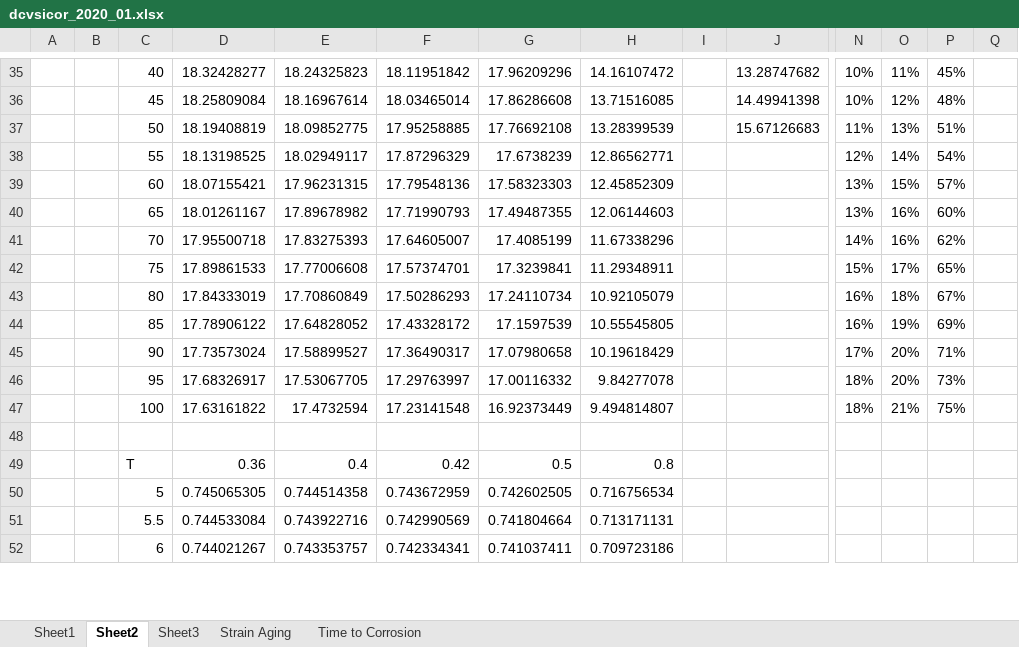
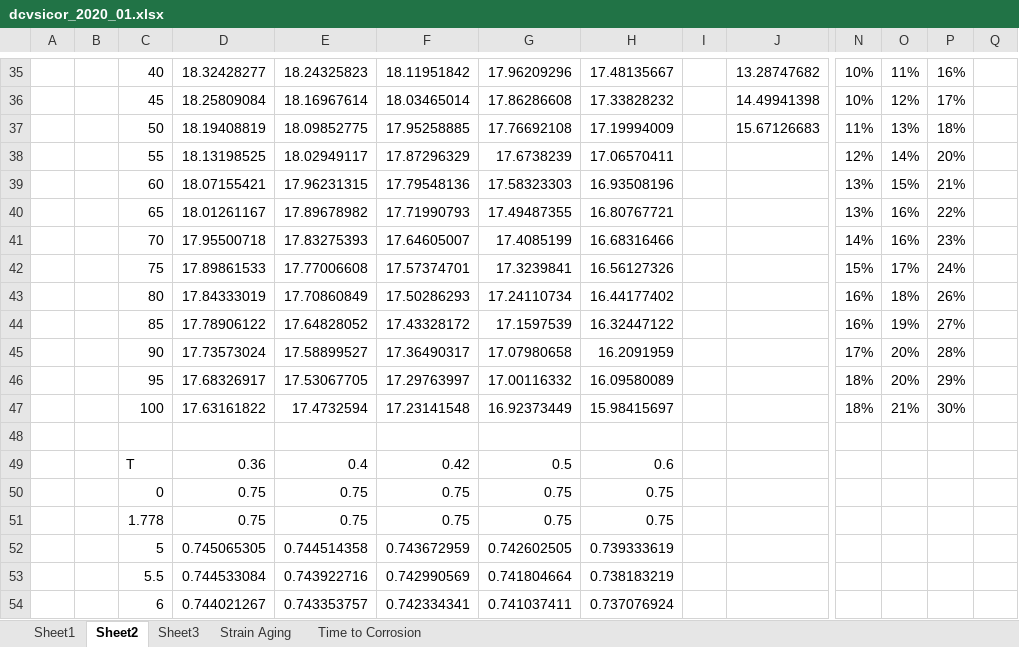
Before and after one commit to vacalderon/Thesis, an Excel workbook: VAC Prelim 2.0/Chapter-4/figs/dcvsicor_2020_01.xlsx, sheet Sheet2, drawn as a sheet; only a part is shown, gaps mark what is left out; values as stored, in another font and other column widths than the file's, no borders; charts and pictures not drawn; addresses are those after the commit; rows hold the shown columns only; the diff covers the shown part only; the diff names each change by its address in the sheet, - before the commit and + after, or states it on an @@ line.

```diff
--- a/VAC Prelim 2.0/Chapter-4/figs/dcvsicor_2020_01.xlsx (sheet Sheet2)
+++ b/VAC Prelim 2.0/Chapter-4/figs/dcvsicor_2020_01.xlsx (sheet Sheet2)
-H35: 14.16107472
+H35: 17.48135667
-P35: 45%
+P35: 16%
-H36: 13.71516085
+H36: 17.33828232
-P36: 48%
+P36: 17%
-H37: 13.28399539
+H37: 17.19994009
-P37: 51%
+P37: 18%
-H38: 12.86562771
+H38: 17.06570411
-P38: 54%
+P38: 20%
-H39: 12.45852309
+H39: 16.93508196
-P39: 57%
+P39: 21%
-H40: 12.06144603
+H40: 16.80767721
-P40: 60%
+P40: 22%
-H41: 11.67338296
+H41: 16.68316466
-P41: 62%
+P41: 23%
-H42: 11.29348911
+H42: 16.56127326
-P42: 65%
+P42: 24%
-H43: 10.92105079
+H43: 16.44177402
-P43: 67%
+P43: 26%
-H44: 10.55545805
+H44: 16.32447122
-P44: 69%
+P44: 27%
-H45: 10.19618429
+H45: 16.2091959
-P45: 71%
+P45: 28%
-H46: 9.84277078
+H46: 16.09580089
-P46: 73%
+P46: 29%
-H47: 9.494814807
+H47: 15.98415697
-P47: 75%
+P47: 30%
-H49: 0.8
+H49: 0.6
+row 50:  |  | 0 | 0.75 | 0.75 | 0.75 | 0.75 | 0.75
+row 51:  |  | 1.778 | 0.75 | 0.75 | 0.75 | 0.75 | 0.75
-H52: 0.716756534
+H52: 0.739333619
-H53: 0.713171131
+H53: 0.738183219
-H54: 0.709723186
+H54: 0.737076924
```
Also changed, not shown: 59 edited cells elsewhere in this sheet, charts or pictures.
